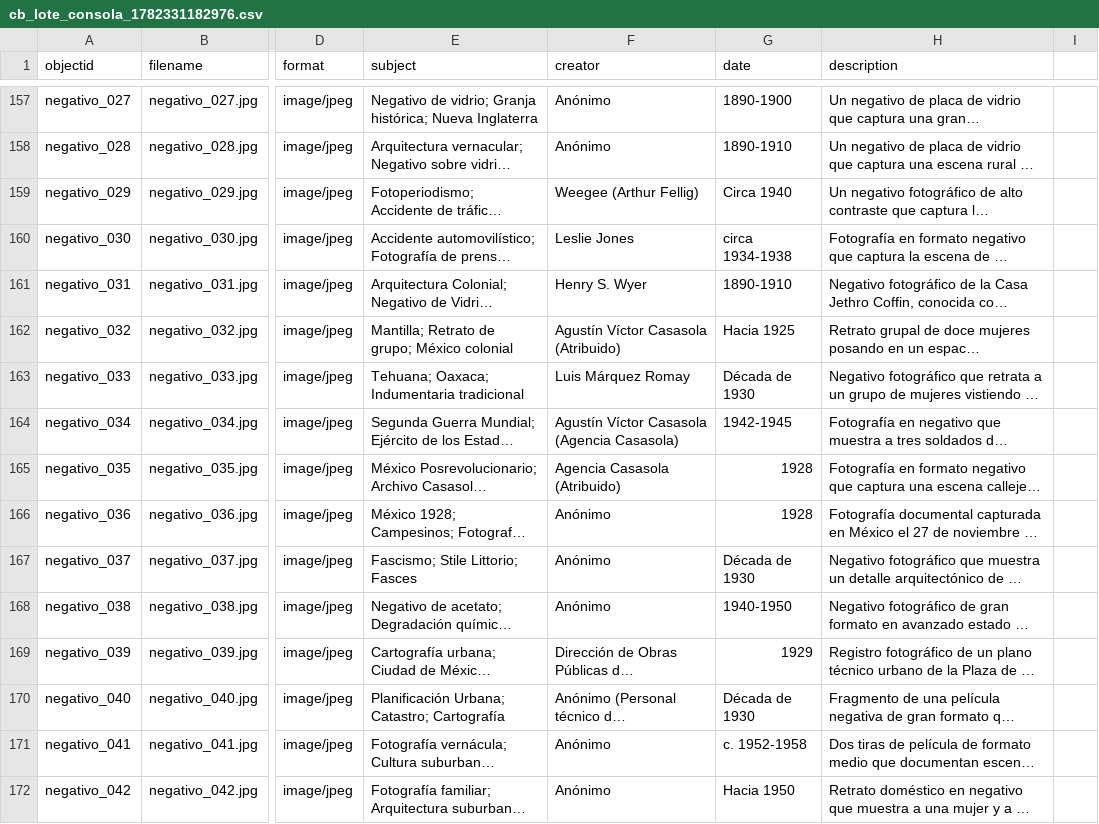
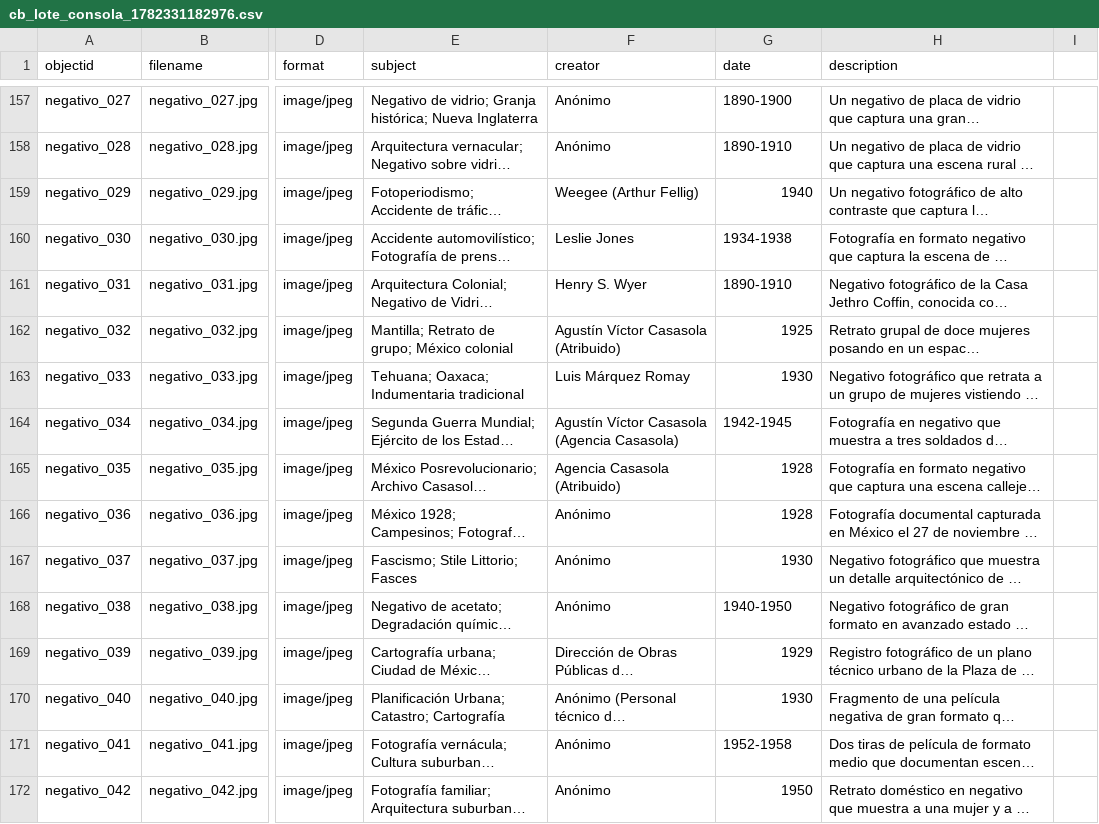
Before and after one commit to gustavolsj/collectionbuilder_col-estudio, a CSV file: _data/cb_lote_consola_1782331182976.csv, drawn as a sheet; only a part is shown, gaps mark what is left out; long unchanged cells end in …; the diff covers the shown part only; the diff names each change by its address in the sheet, - before the commit and + after, or states it on an @@ line.

Commit message:
fechas

```diff
--- a/_data/cb_lote_consola_1782331182976.csv
+++ b/_data/cb_lote_consola_1782331182976.csv
-G159 (date): Circa 1940
+G159 (date): 1940
-G160 (date): circa 1934-1938
+G160 (date): 1934-1938
-G162 (date): Hacia 1925
+G162 (date): 1925
-G163 (date): Década de 1930
+G163 (date): 1930
-G167 (date): Década de 1930
+G167 (date): 1930
-G170 (date): Década de 1930
+G170 (date): 1930
-G171 (date): c. 1952-1958
+G171 (date): 1952-1958
-G172 (date): Hacia 1950
+G172 (date): 1950
```
Also changed, not shown: 178 edited cells elsewhere in this file.
